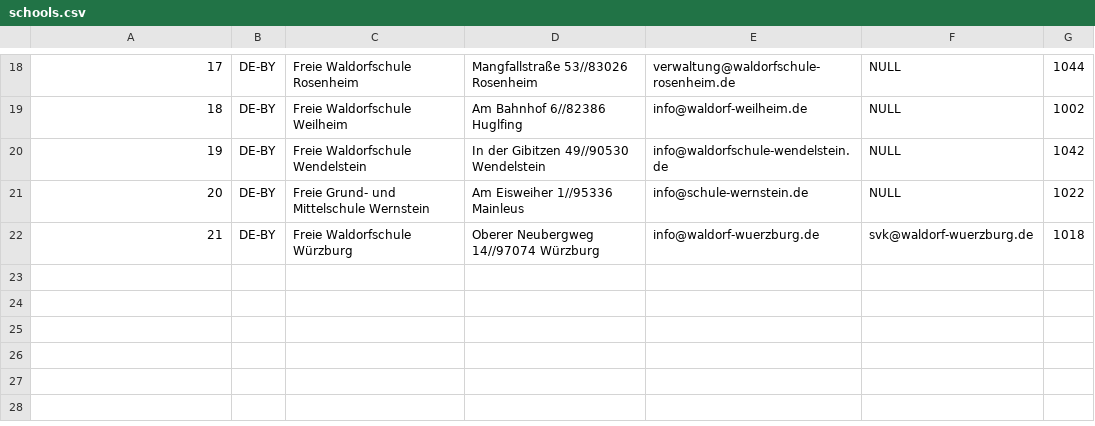
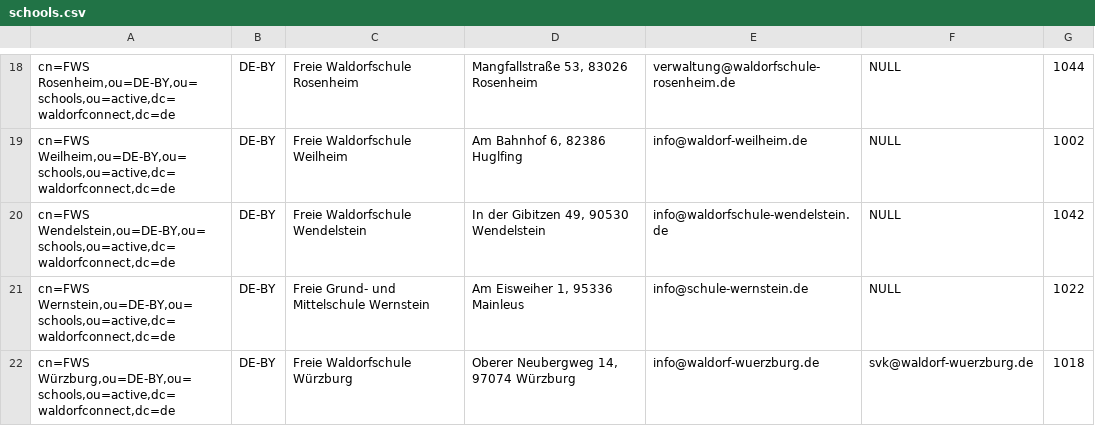
Before and after one commit to WaldorfConnect/data, a CSV file: schools.csv, drawn as a sheet; only a part is shown, gaps mark what is left out; the diff covers the shown part only; the diff names each change by its address in the sheet, - before the commit and + after, or states it on an @@ line.

Commit message:
Update schools.csv

```diff
--- a/schools.csv
+++ b/schools.csv
-A18: 17
+A18: cn=FWS Rosenheim,ou=DE-BY,ou=schools,ou=active,dc=waldorfconnect,dc=de
-D18: Mangfallstraße 53//83026 Rosenheim
+D18: Mangfallstraße 53, 83026 Rosenheim
-A19: 18
+A19: cn=FWS Weilheim,ou=DE-BY,ou=schools,ou=active,dc=waldorfconnect,dc=de
-D19: Am Bahnhof 6//82386 Huglfing
+D19: Am Bahnhof 6, 82386 Huglfing
-A20: 19
+A20: cn=FWS Wendelstein,ou=DE-BY,ou=schools,ou=active,dc=waldorfconnect,dc=de
-D20: In der Gibitzen 49//90530 Wendelstein
+D20: In der Gibitzen 49, 90530 Wendelstein
-A21: 20
+A21: cn=FWS Wernstein,ou=DE-BY,ou=schools,ou=active,dc=waldorfconnect,dc=de
-D21: Am Eisweiher 1//95336 Mainleus
+D21: Am Eisweiher 1, 95336 Mainleus
-A22: 21
+A22: cn=FWS Würzburg,ou=DE-BY,ou=schools,ou=active,dc=waldorfconnect,dc=de
-D22: Oberer Neubergweg 14//97074 Würzburg
+D22: Oberer Neubergweg 14, 97074 Würzburg
```
Also changed, not shown: 1 added row, 1 removed row and 30 edited cells elsewhere in this file.
